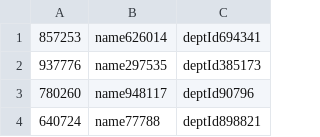
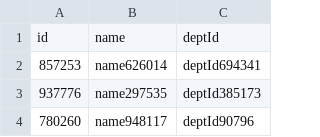
Before and after one commit to Kelsie70/DatabaseProject4, a CSV file: Professor.csv, drawn as a sheet; only a part is shown; the shorter side is filled out with more unchanged rows; the diff names each change by its address in the sheet, - before the commit and + after, or states it on an @@ line.

Commit message:
changed prof csv

```diff
--- a/Professor.csv
+++ b/Professor.csv
+row 1: id | name | deptId
```
